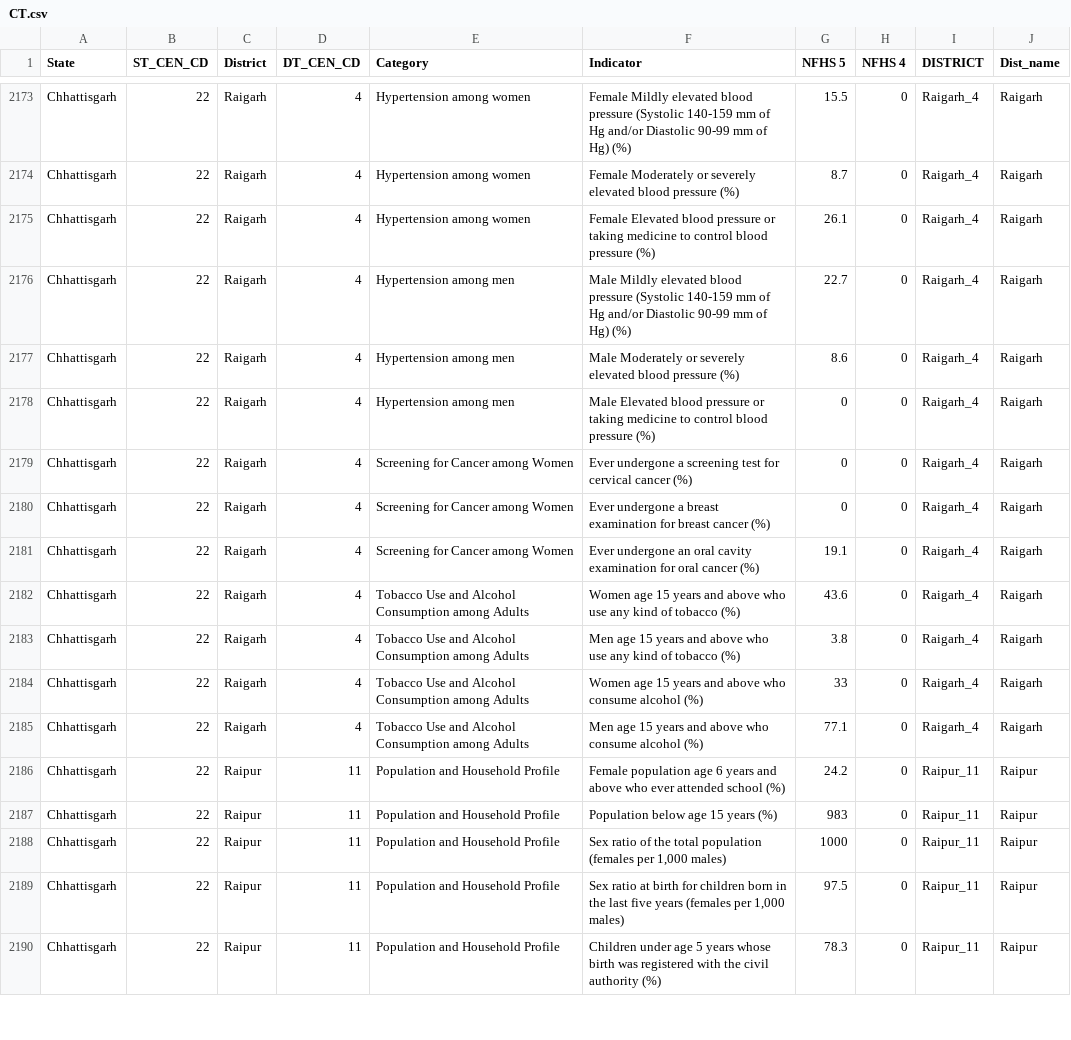
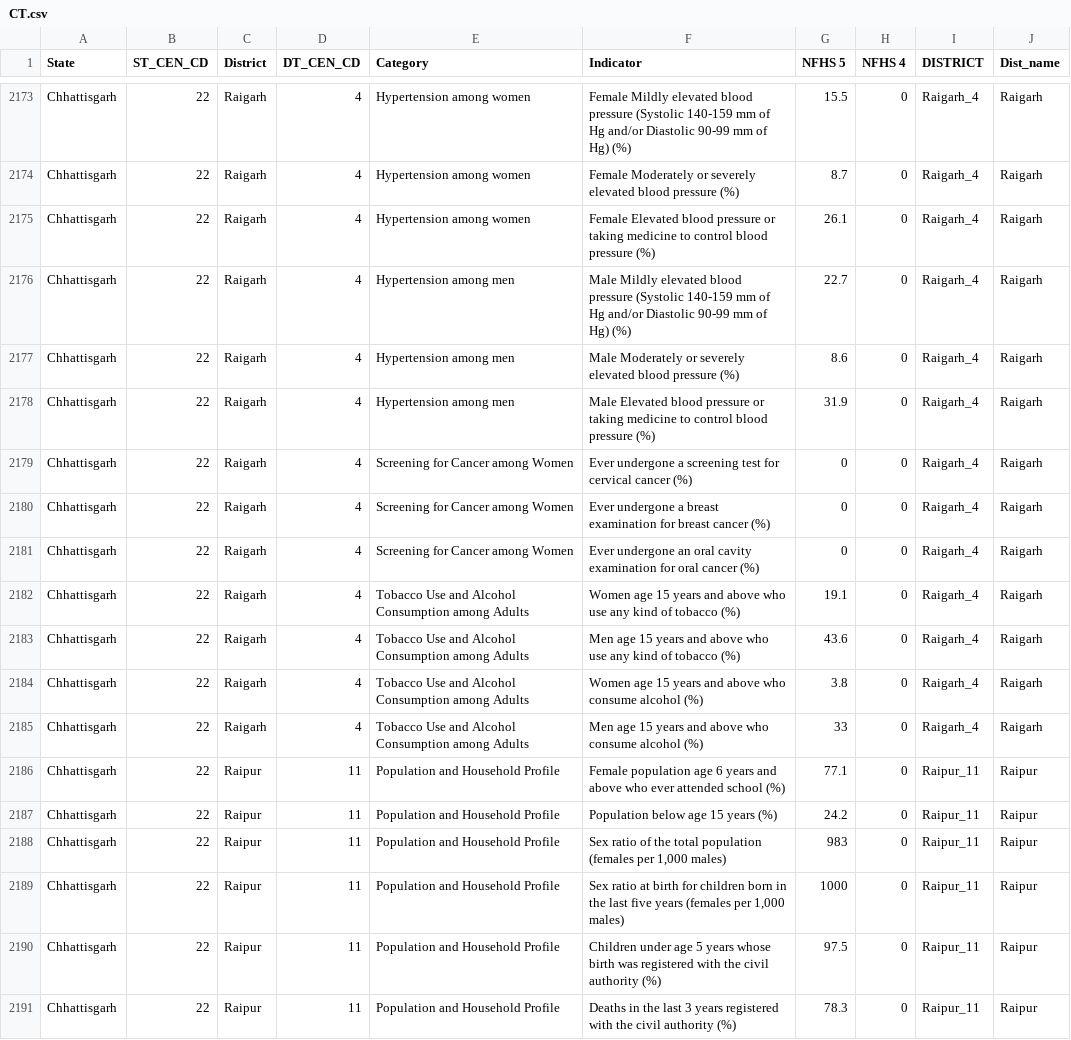
Before and after one commit to SaiSiddhardhaKalla/NFHS, a CSV file: _states/CT.csv, drawn as a sheet; only a part is shown, gaps mark what is left out; the diff covers the shown part only.

Commit message:
fix CT errors

```diff
--- a/_states/CT.csv
+++ b/_states/CT.csv
@@ -2177,14 +2177,15 @@ Chhattisgarh ,22,Raigarh,4,Hypertension among men,Male Mildly elevated blood pre
 Chhattisgarh ,22,Raigarh,4,Hypertension among men,Male Moderately or severely elevated blood pressure (%),8.6,0,Raigarh_4,Raigarh
-Chhattisgarh ,22,Raigarh,4,Hypertension among men,Male Elevated blood pressure or taking medicine to control blood pressure (%),0,0,Raigarh_4,Raigarh
+Chhattisgarh ,22,Raigarh,4,Hypertension among men,Male Elevated blood pressure or taking medicine to control blood pressure (%),31.9,0,Raigarh_4,Raigarh
 Chhattisgarh ,22,Raigarh,4,Screening for Cancer among Women,Ever undergone a screening test for cervical cancer (%),0,0,Raigarh_4,Raigarh
 Chhattisgarh ,22,Raigarh,4,Screening for Cancer among Women,Ever undergone a breast examination for breast cancer (%),0,0,Raigarh_4,Raigarh
-Chhattisgarh ,22,Raigarh,4,Screening for Cancer among Women,Ever undergone an oral cavity examination for oral cancer (%),19.1,0,Raigarh_4,Raigarh
-Chhattisgarh ,22,Raigarh,4,Tobacco Use and Alcohol Consumption among Adults,Women age 15 years and above who use any kind of tobacco (%),43.6,0,Raigarh_4,Raigarh
-Chhattisgarh ,22,Raigarh,4,Tobacco Use and Alcohol Consumption among Adults,Men age 15 years and above who use any kind of tobacco (%),3.8,0,Raigarh_4,Raigarh
-Chhattisgarh ,22,Raigarh,4,Tobacco Use and Alcohol Consumption among Adults,Women age 15 years and above who consume alcohol (%),33,0,Raigarh_4,Raigarh
-Chhattisgarh ,22,Raigarh,4,Tobacco Use and Alcohol Consumption among Adults,Men age 15 years and above who consume alcohol (%),77.1,0,Raigarh_4,Raigarh
-Chhattisgarh ,22,Raipur,11,Population and Household Profile,Female population age 6 years and above who ever attended school (%),24.2,0,Raipur_11,Raipur
-Chhattisgarh ,22,Raipur,11,Population and Household Profile,Population below age 15 years (%),983,0,Raipur_11,Raipur
-Chhattisgarh ,22,Raipur,11,Population and Household Profile,"Sex ratio of the total population (females per 1,000 males)",1000,0,Raipur_11,Raipur
-Chhattisgarh ,22,Raipur,11,Population and Household Profile,"Sex ratio at birth for children born in the last five years (females per 1,000 males)",97.5,0,Raipur_11,Raipur
-Chhattisgarh ,22,Raipur,11,Population and Household Profile,Children under age 5 years whose birth was registered with the civil authority (%),78.3,0,Raipur_11,Raipur
+Chhattisgarh ,22,Raigarh,4,Screening for Cancer among Women,Ever undergone an oral cavity examination for oral cancer (%),0,0,Raigarh_4,Raigarh
+Chhattisgarh ,22,Raigarh,4,Tobacco Use and Alcohol Consumption among Adults,Women age 15 years and above who use any kind of tobacco (%),19.1,0,Raigarh_4,Raigarh
+Chhattisgarh ,22,Raigarh,4,Tobacco Use and Alcohol Consumption among Adults,Men age 15 years and above who use any kind of tobacco (%),43.6,0,Raigarh_4,Raigarh
+Chhattisgarh ,22,Raigarh,4,Tobacco Use and Alcohol Consumption among Adults,Women age 15 years and above who consume alcohol (%),3.8,0,Raigarh_4,Raigarh
+Chhattisgarh ,22,Raigarh,4,Tobacco Use and Alcohol Consumption among Adults,Men age 15 years and above who consume alcohol (%),33,0,Raigarh_4,Raigarh
+Chhattisgarh ,22,Raipur,11,Population and Household Profile,Female population age 6 years and above who ever attended school (%),77.1,0,Raipur_11,Raipur
+Chhattisgarh ,22,Raipur,11,Population and Household Profile,Population below age 15 years (%),24.2,0,Raipur_11,Raipur
+Chhattisgarh ,22,Raipur,11,Population and Household Profile,"Sex ratio of the total population (females per 1,000 males)",983,0,Raipur_11,Raipur
+Chhattisgarh ,22,Raipur,11,Population and Household Profile,"Sex ratio at birth for children born in the last five years (females per 1,000 males)",1000,0,Raipur_11,Raipur
+Chhattisgarh ,22,Raipur,11,Population and Household Profile,Children under age 5 years whose birth was registered with the civil authority (%),97.5,0,Raipur_11,Raipur
+Chhattisgarh ,22,Raipur,11,Population and Household Profile,Deaths in the last 3 years registered with the civil authority (%),78.3,0,Raipur_11,Raipur
```
Also changed, not shown: 1 added row, 2 removed rows and 110 edited cells elsewhere in this file.
